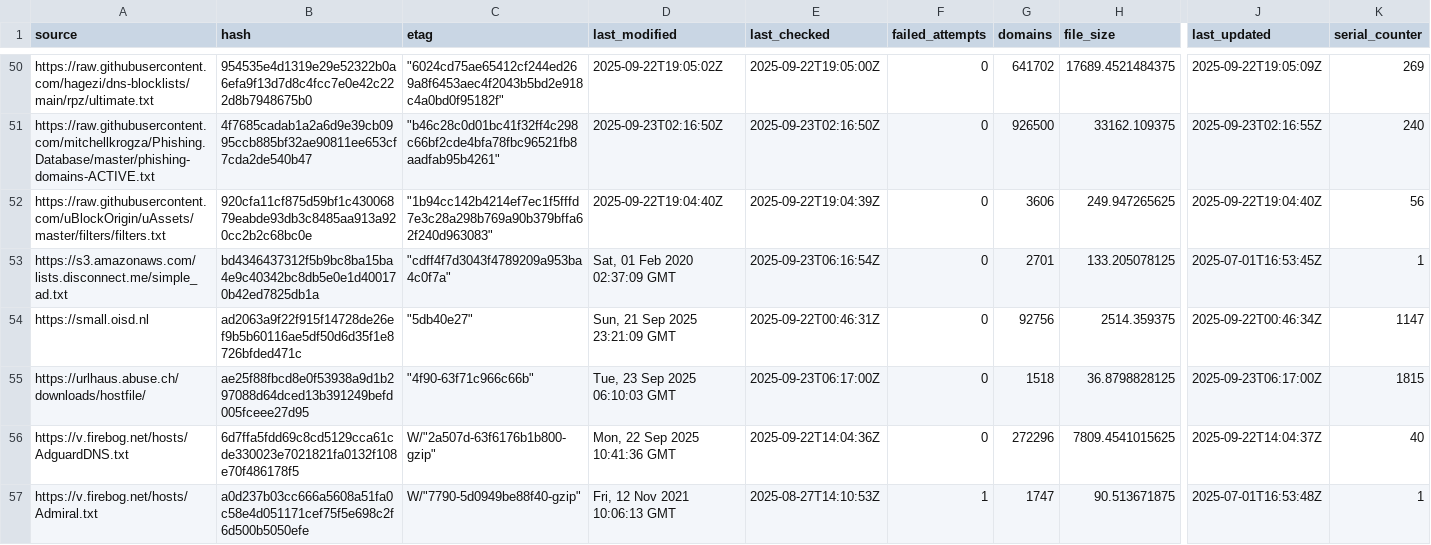
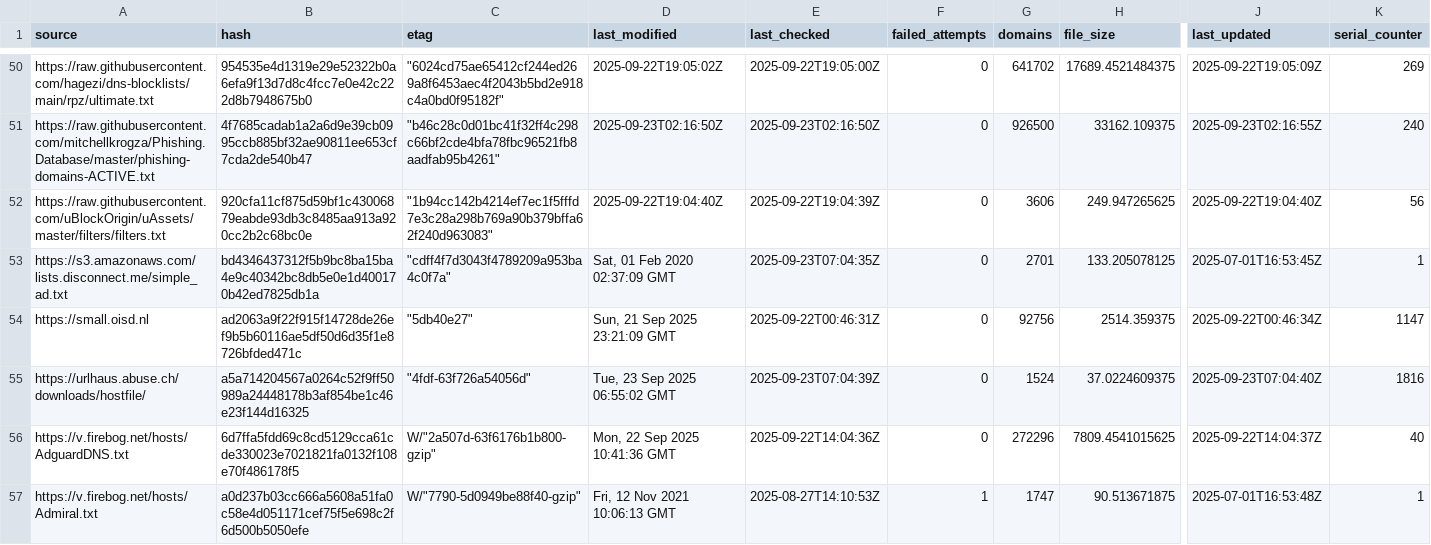
Before and after one commit to siosios/RPZ-Blocklists, a CSV file: tools/source-hashes.csv, drawn as a sheet; only a part is shown, gaps mark what is left out; the diff names each change by its address in the sheet, - before the commit and + after, or states it on an @@ line.

```diff
--- a/tools/source-hashes.csv
+++ b/tools/source-hashes.csv
-E53 (last_checked): 2025-09-23T06:16:54Z
+E53 (last_checked): 2025-09-23T07:04:35Z
-B55 (hash): ae25f88fbcd8e0f53938a9d1b297088d64dced13b391249befd005fceee27d95
+B55 (hash): a5a714204567a0264c52f9ff50989a24448178b3af854be1c46e23f144d16325
-C55 (etag): "4f90-63f71c966c66b"
+C55 (etag): "4fdf-63f726a54056d"
-D55 (last_modified): Tue, 23 Sep 2025 06:10:03 GMT
+D55 (last_modified): Tue, 23 Sep 2025 06:55:02 GMT
-E55 (last_checked): 2025-09-23T06:17:00Z
+E55 (last_checked): 2025-09-23T07:04:39Z
-G55 (domains): 1518
+G55 (domains): 1524
-H55 (file_size): 36.8798828125
+H55 (file_size): 37.0224609375
-J55 (last_updated): 2025-09-23T06:17:00Z
+J55 (last_updated): 2025-09-23T07:04:40Z
-K55 (serial_counter): 1815
+K55 (serial_counter): 1816
```
Also changed, not shown: 2 other files.
